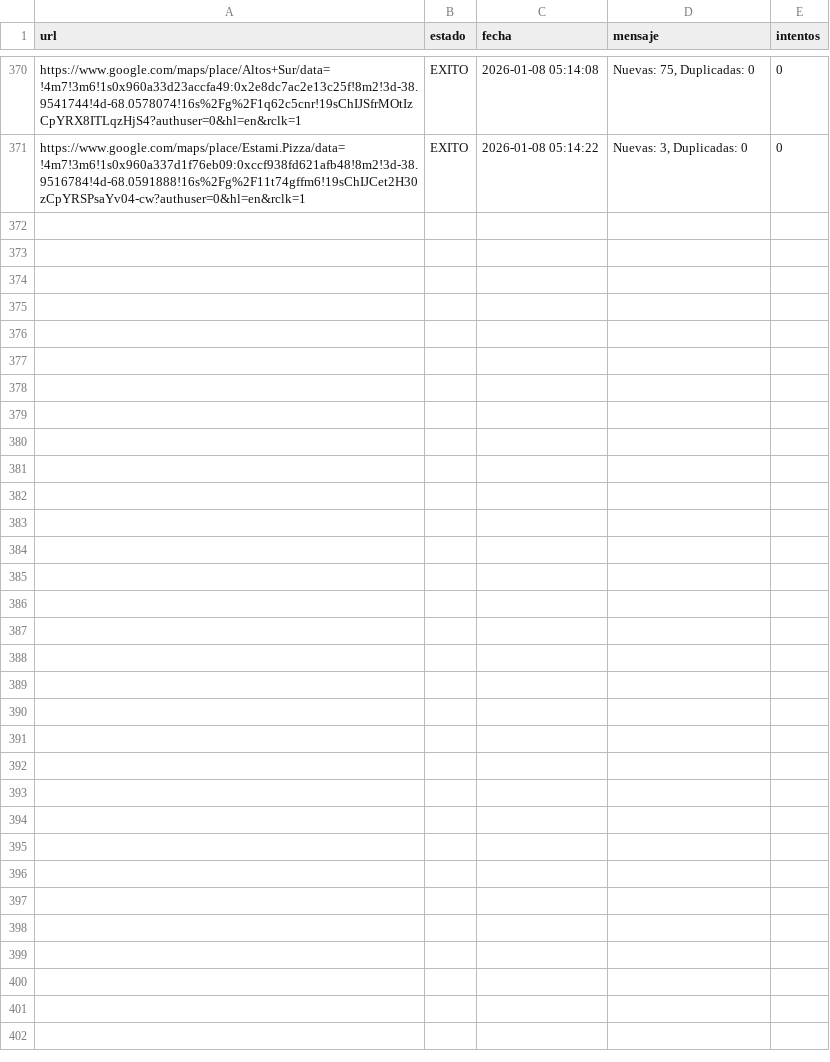
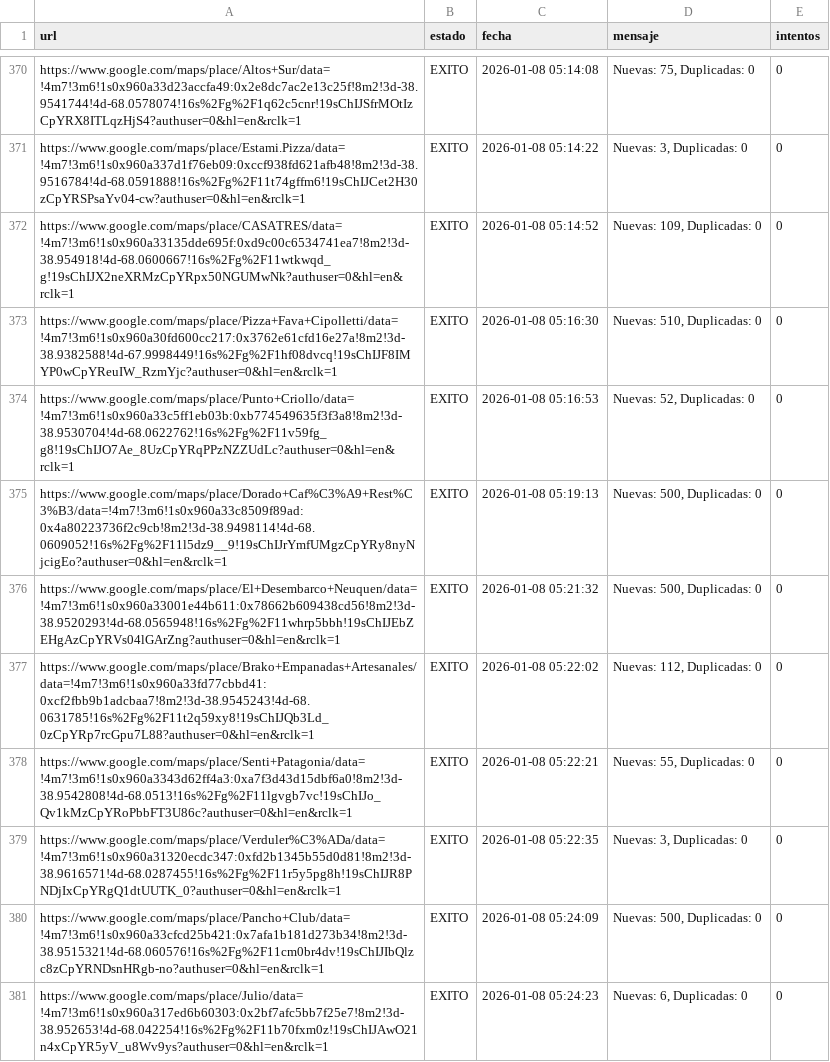
Before and after one commit to AdrianDVnqn/que-morfamos, a CSV file: data/estado_reviews.csv, drawn as a sheet; only a part is shown, gaps mark what is left out; the diff names each change by its address in the sheet, - before the commit and + after, or states it on an @@ line.

```diff
--- a/data/estado_reviews.csv
+++ b/data/estado_reviews.csv
+row 372: https://www.google.com/maps/place/CASATRES/data=!4m7!3m6!1s0x960a33135dde695f:0xd9c00c6534741ea7!8m2!3d-38.954918!4d-68.0600667!16s%2Fg%2F11wtkwqd_g!19sChIJX2neXRMzCpYRpx50NGUMwNk?authuser=0&hl=en&rclk=1 | EXITO | 2026-01-08 05:14:52 | Nuevas: 109, Duplicadas: 0 | 0
+row 373: https://www.google.com/maps/place/Pizza+Fava+Cipolletti/data=!4m7!3m6!1s0x960a30fd600cc217:0x3762e61cfd16e27a!8m2!3d-38.9382588!4d-67.9998449!16s%2Fg%2F1hf08dvcq!19sChIJF8IMYP0wCpYReuIW_RzmYjc?authuser=0&hl=en&rclk=1 | EXITO | 2026-01-08 05:16:30 | Nuevas: 510, Duplicadas: 0 | 0
+row 374: https://www.google.com/maps/place/Punto+Criollo/data=!4m7!3m6!1s0x960a33c5ff1eb03b:0xb774549635f3f3a8!8m2!3d-38.9530704!4d-68.0622762!16s%2Fg%2F11v59fg_g8!19sChIJO7Ae_8UzCpYRqPPzNZZUdLc?authuser=0&hl=en&rclk=1 | EXITO | 2026-01-08 05:16:53 | Nuevas: 52, Duplicadas: 0 | 0
+row 375: https://www.google.com/maps/place/Dorado+Caf%C3%A9+Rest%C3%B3/data=!4m7!3m6!1s0x960a33c8509f89ad:0x4a80223736f2c9cb!8m2!3d-38.9498114!4d-68.0609052!16s%2Fg%2F11l5dz9__9!19sChIJrYmfUMgzCpYRy8nyNjcigEo?authuser=0&hl=en&rclk=1 | EXITO | 2026-01-08 05:19:13 | Nuevas: 500, Duplicadas: 0 | 0
+row 376: https://www.google.com/maps/place/El+Desembarco+Neuquen/data=!4m7!3m6!1s0x960a33001e44b611:0x78662b609438cd56!8m2!3d-38.9520293!4d-68.0565948!16s%2Fg%2F11whrp5bbh!19sChIJEbZEHgAzCpYRVs04lGArZng?authuser=0&hl=en&rclk=1 | EXITO | 2026-01-08 05:21:32 | Nuevas: 500, Duplicadas: 0 | 0
+row 377: https://www.google.com/maps/place/Brako+Empanadas+Artesanales/data=!4m7!3m6!1s0x960a33fd77cbbd41:0xcf2fbb9b1adcbaa7!8m2!3d-38.9545243!4d-68.0631785!16s%2Fg%2F11t2q59xy8!19sChIJQb3Ld_0zCpYRp7rcGpu7L88?authuser=0&hl=en&rclk=1 | EXITO | 2026-01-08 05:22:02 | Nuevas: 112, Duplicadas: 0 | 0
+row 378: https://www.google.com/maps/place/Senti+Patagonia/data=!4m7!3m6!1s0x960a3343d62ff4a3:0xa7f3d43d15dbf6a0!8m2!3d-38.9542808!4d-68.0513!16s%2Fg%2F11lgvgb7vc!19sChIJo_Qv1kMzCpYRoPbbFT3U86c?authuser=0&hl=en&rclk=1 | EXITO | 2026-01-08 05:22:21 | Nuevas: 55, Duplicadas: 0 | 0
+row 379: https://www.google.com/maps/place/Verduler%C3%ADa/data=!4m7!3m6!1s0x960a31320ecdc347:0xfd2b1345b55d0d81!8m2!3d-38.9616571!4d-68.0287455!16s%2Fg%2F11r5y5pg8h!19sChIJR8PNDjIxCpYRgQ1dtUUTK_0?authuser=0&hl=en&rclk=1 | EXITO | 2026-01-08 05:22:35 | Nuevas: 3, Duplicadas: 0 | 0
+row 380: https://www.google.com/maps/place/Pancho+Club/data=!4m7!3m6!1s0x960a33cfcd25b421:0x7afa1b181d273b34!8m2!3d-38.9515321!4d-68.060576!16s%2Fg%2F11cm0br4dv!19sChIJIbQlzc8zCpYRNDsnHRgb-no?authuser=0&hl=en&rclk=1 | EXITO | 2026-01-08 05:24:09 | Nuevas: 500, Duplicadas: 0 | 0
+row 381: https://www.google.com/maps/place/Julio/data=!4m7!3m6!1s0x960a317ed6b60303:0x2bf7afc5bb7f25e7!8m2!3d-38.952653!4d-68.042254!16s%2Fg%2F11b70fxm0z!19sChIJAwO21n4xCpYR5yV_u8Wv9ys?authuser=0&hl=en&rclk=1 | EXITO | 2026-01-08 05:24:23 | Nuevas: 6, Duplicadas: 0 | 0
```
Also changed, not shown: 1 other file.
